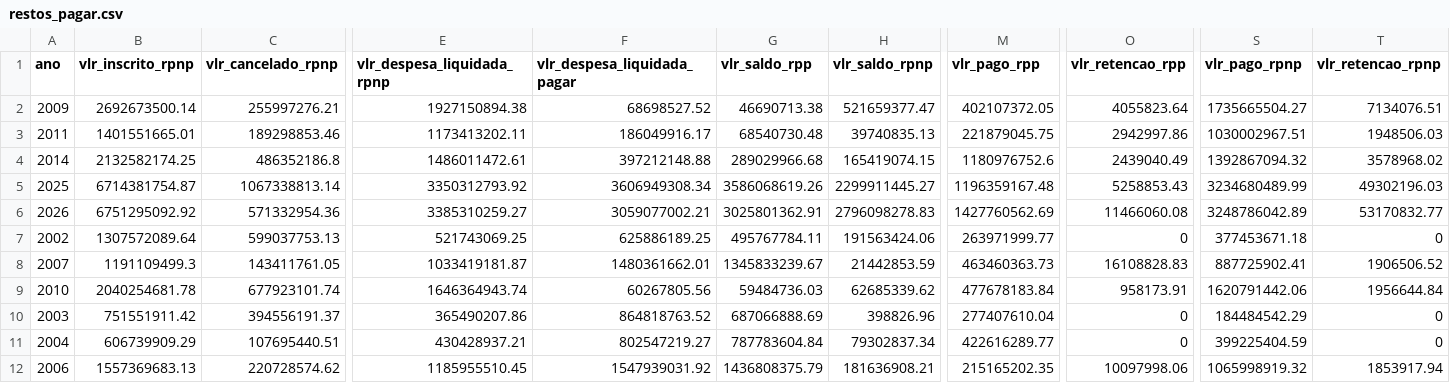
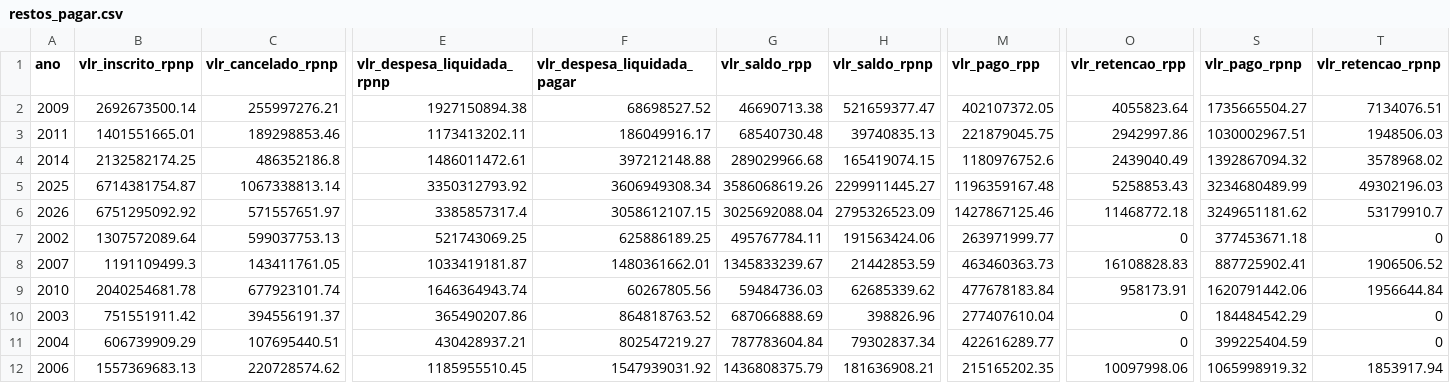
Before and after one commit to splor-mg/dados-check-siafi, a CSV file: data/restos_pagar.csv, drawn as a sheet; only a part is shown, gaps mark what is left out; the diff names each change by its address in the sheet, - before the commit and + after, or states it on an @@ line.

```diff
--- a/data/restos_pagar.csv
+++ b/data/restos_pagar.csv
-C6 (vlr_cancelado_rpnp): 571332954.36
+C6 (vlr_cancelado_rpnp): 571557651.97
-E6 (vlr_despesa_liquidada_rpnp): 3385310259.27
+E6 (vlr_despesa_liquidada_rpnp): 3385857317.4
-F6 (vlr_despesa_liquidada_pagar): 3059077002.21
+F6 (vlr_despesa_liquidada_pagar): 3058612107.15
-G6 (vlr_saldo_rpp): 3025801362.91
+G6 (vlr_saldo_rpp): 3025692088.04
-H6 (vlr_saldo_rpnp): 2796098278.83
+H6 (vlr_saldo_rpnp): 2795326523.09
-M6 (vlr_pago_rpp): 1427760562.69
+M6 (vlr_pago_rpp): 1427867125.46
-O6 (vlr_retencao_rpp): 11466060.08
+O6 (vlr_retencao_rpp): 11468772.18
-S6 (vlr_pago_rpnp): 3248786042.89
+S6 (vlr_pago_rpnp): 3249651181.62
-T6 (vlr_retencao_rpnp): 53170832.77
+T6 (vlr_retencao_rpnp): 53179910.7
```
Also changed, not shown: data/cota.csv, data/credito.csv, 4 other files.
